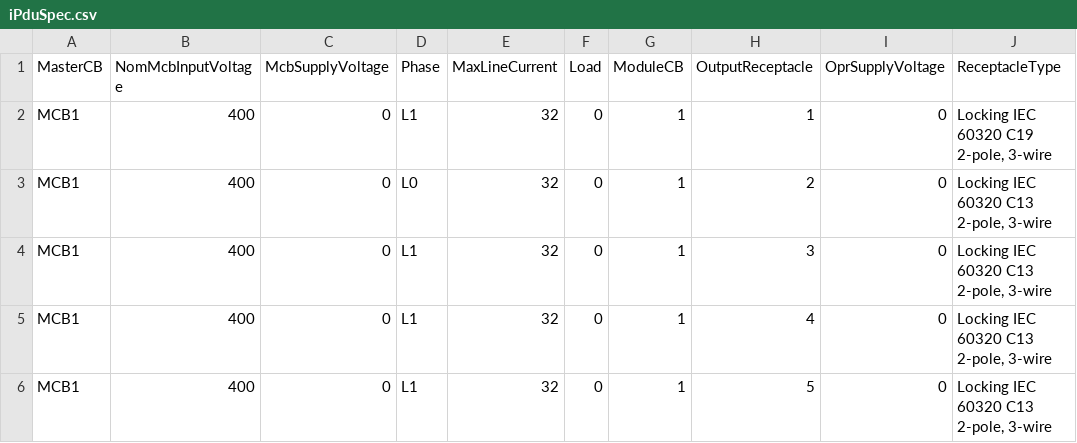
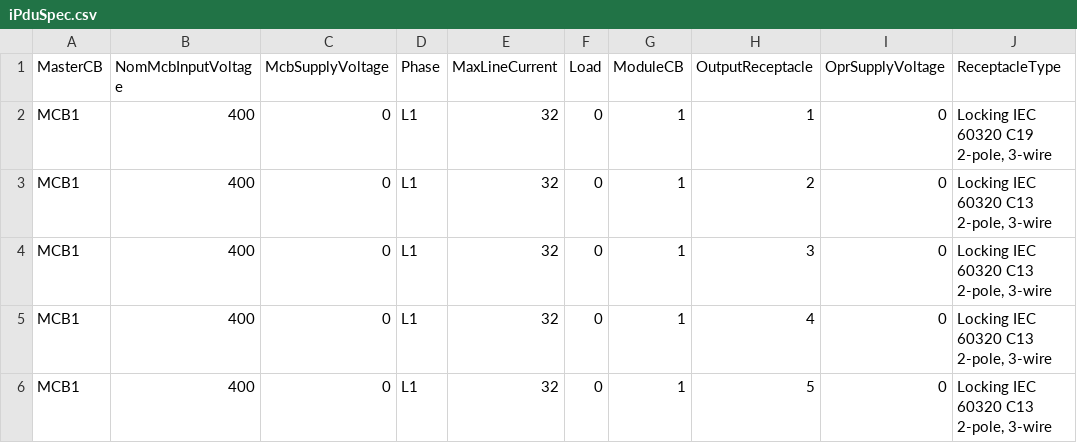
Before and after one commit to kevshouse/SpotNet, a CSV file: Power/iPduSpec.csv, drawn as a sheet; only a part is shown; the diff names each change by its address in the sheet, - before the commit and + after, or states it on an @@ line.

Commit message:
Update iPduSpec.csv
Fixed error in line 3 L0 to L1.

```diff
--- a/Power/iPduSpec.csv
+++ b/Power/iPduSpec.csv
-D3 (Phase): L0
+D3 (Phase): L1
```
